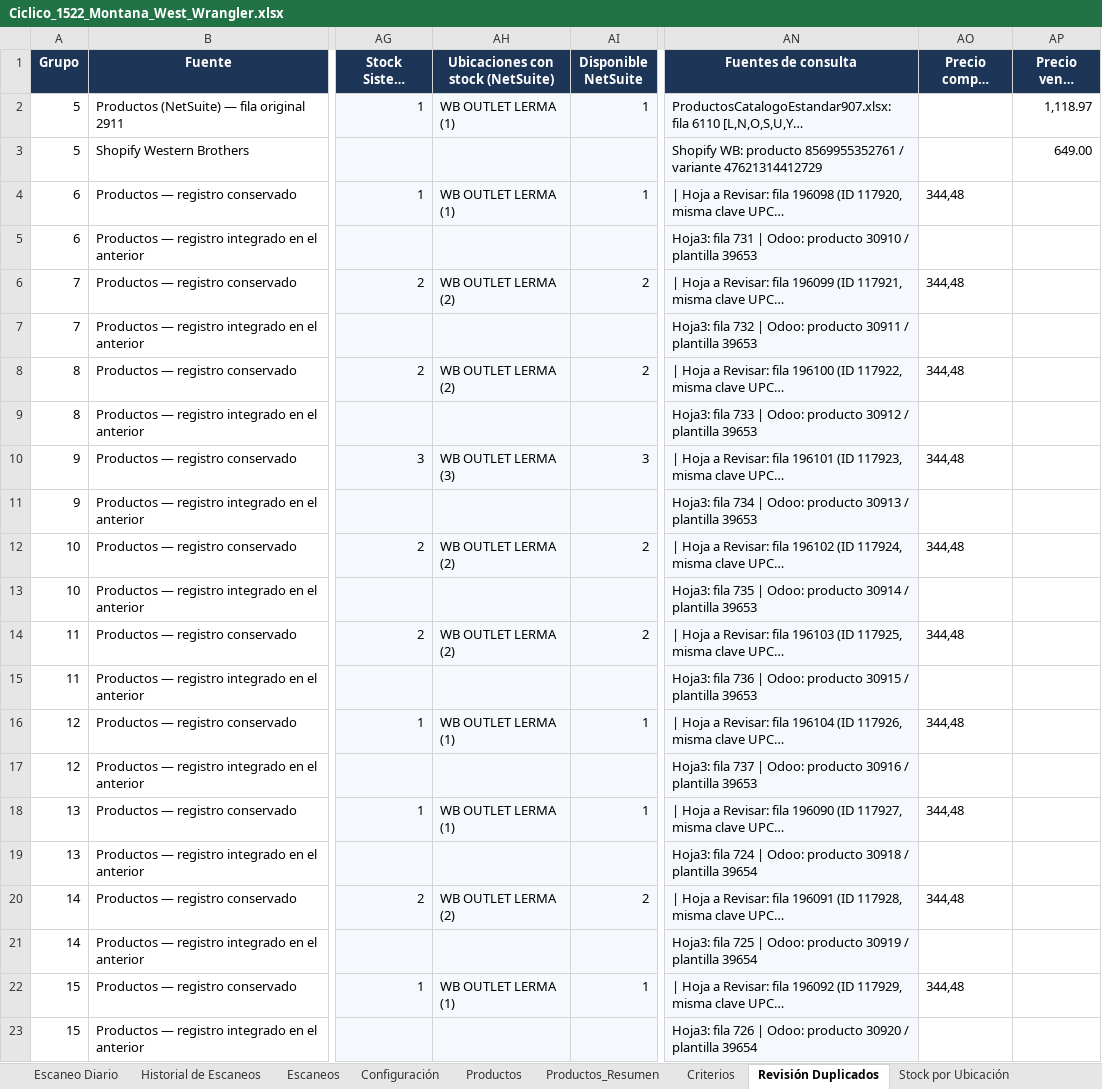
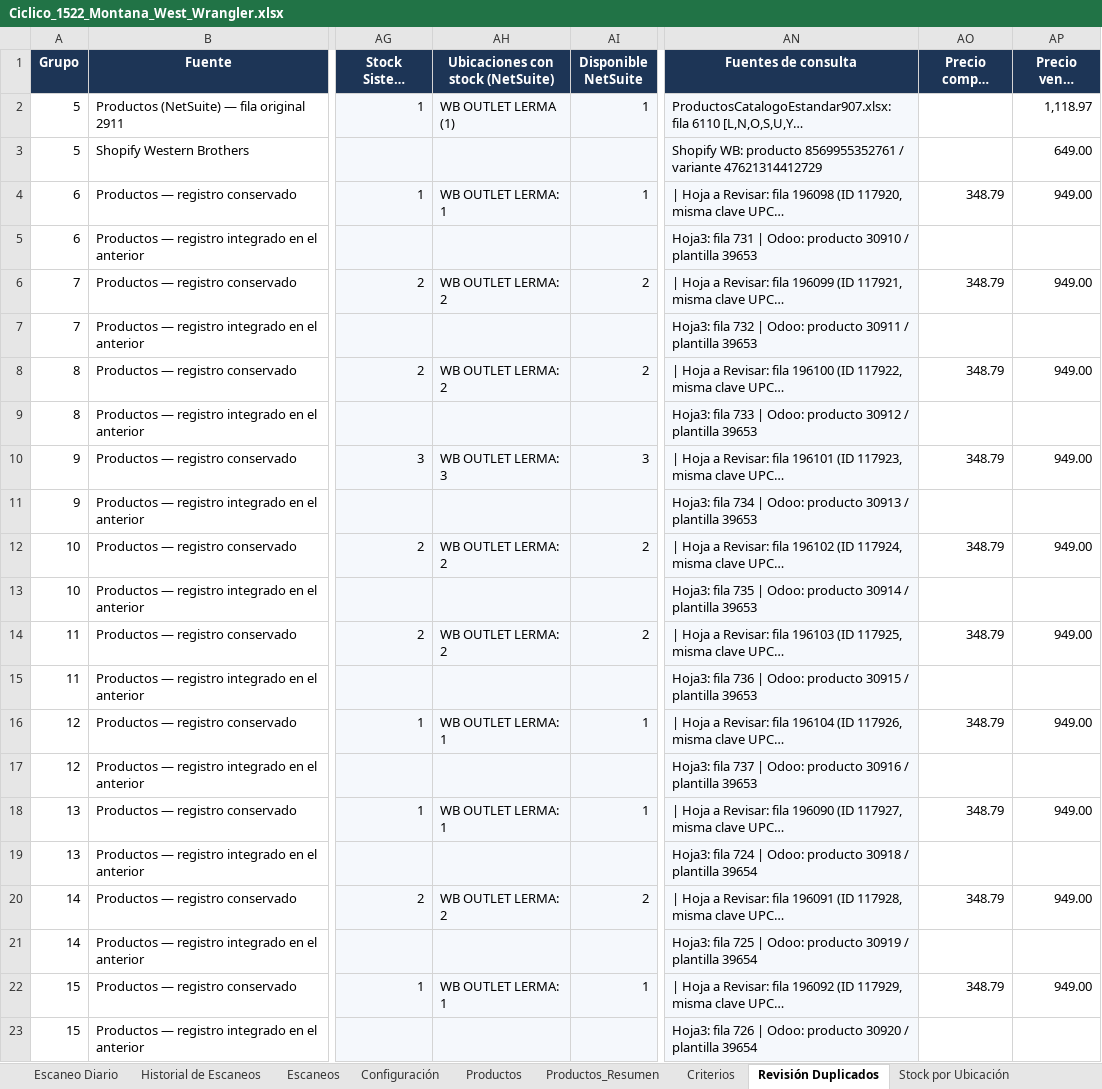
Before and after one commit to Fregosogenrique/IntegrationDBMaster, an Excel workbook: Ciclico_1522_Montana_West_Wrangler.xlsx, sheet Revisión Duplicados, drawn as a sheet; only a part is shown, gaps mark what is left out; long unchanged cells end in …; values as stored, in another font and other column widths than the file's, no borders; conditional formats not drawn; the diff covers the shown part only; the diff names each change by its address in the sheet, - before the commit and + after, or states it on an @@ line.

```diff
--- a/Ciclico_1522_Montana_West_Wrangler.xlsx (sheet Revisión Duplicados)
+++ b/Ciclico_1522_Montana_West_Wrangler.xlsx (sheet Revisión Duplicados)
-AH4 (Ubicaciones con stock (NetSuite)): WB OUTLET LERMA (1)
+AH4 (Ubicaciones con stock (NetSuite)): WB OUTLET LERMA: 1
-AO4 (Precio compra vigente): 344,48
+AO4 (Precio compra vigente): 348.79
-AP4 (Precio venta vigente): (empty)
+AP4 (Precio venta vigente): 949.00
-AH6 (Ubicaciones con stock (NetSuite)): WB OUTLET LERMA (2)
+AH6 (Ubicaciones con stock (NetSuite)): WB OUTLET LERMA: 2
-AO6 (Precio compra vigente): 344,48
+AO6 (Precio compra vigente): 348.79
-AP6 (Precio venta vigente): (empty)
+AP6 (Precio venta vigente): 949.00
-AH8 (Ubicaciones con stock (NetSuite)): WB OUTLET LERMA (2)
+AH8 (Ubicaciones con stock (NetSuite)): WB OUTLET LERMA: 2
-AO8 (Precio compra vigente): 344,48
+AO8 (Precio compra vigente): 348.79
-AP8 (Precio venta vigente): (empty)
+AP8 (Precio venta vigente): 949.00
-AH10 (Ubicaciones con stock (NetSuite)): WB OUTLET LERMA (3)
+AH10 (Ubicaciones con stock (NetSuite)): WB OUTLET LERMA: 3
-AO10 (Precio compra vigente): 344,48
+AO10 (Precio compra vigente): 348.79
-AP10 (Precio venta vigente): (empty)
+AP10 (Precio venta vigente): 949.00
-AH12 (Ubicaciones con stock (NetSuite)): WB OUTLET LERMA (2)
+AH12 (Ubicaciones con stock (NetSuite)): WB OUTLET LERMA: 2
-AO12 (Precio compra vigente): 344,48
+AO12 (Precio compra vigente): 348.79
-AP12 (Precio venta vigente): (empty)
+AP12 (Precio venta vigente): 949.00
-AH14 (Ubicaciones con stock (NetSuite)): WB OUTLET LERMA (2)
+AH14 (Ubicaciones con stock (NetSuite)): WB OUTLET LERMA: 2
-AO14 (Precio compra vigente): 344,48
+AO14 (Precio compra vigente): 348.79
-AP14 (Precio venta vigente): (empty)
+AP14 (Precio venta vigente): 949.00
-AH16 (Ubicaciones con stock (NetSuite)): WB OUTLET LERMA (1)
+AH16 (Ubicaciones con stock (NetSuite)): WB OUTLET LERMA: 1
-AO16 (Precio compra vigente): 344,48
+AO16 (Precio compra vigente): 348.79
-AP16 (Precio venta vigente): (empty)
+AP16 (Precio venta vigente): 949.00
-AH18 (Ubicaciones con stock (NetSuite)): WB OUTLET LERMA (1)
+AH18 (Ubicaciones con stock (NetSuite)): WB OUTLET LERMA: 1
-AO18 (Precio compra vigente): 344,48
+AO18 (Precio compra vigente): 348.79
-AP18 (Precio venta vigente): (empty)
+AP18 (Precio venta vigente): 949.00
-AH20 (Ubicaciones con stock (NetSuite)): WB OUTLET LERMA (2)
+AH20 (Ubicaciones con stock (NetSuite)): WB OUTLET LERMA: 2
-AO20 (Precio compra vigente): 344,48
+AO20 (Precio compra vigente): 348.79
-AP20 (Precio venta vigente): (empty)
+AP20 (Precio venta vigente): 949.00
-AH22 (Ubicaciones con stock (NetSuite)): WB OUTLET LERMA (1)
+AH22 (Ubicaciones con stock (NetSuite)): WB OUTLET LERMA: 1
-AO22 (Precio compra vigente): 344,48
+AO22 (Precio compra vigente): 348.79
-AP22 (Precio venta vigente): (empty)
+AP22 (Precio venta vigente): 949.00
```
Also changed, not shown: 1 added row, 1 removed row and 455 edited cells elsewhere in this sheet, sheet Stock por Ubicación, sheet Productos, sheet Bodega 25, sheet Bodega 43, sheet Productos_Resumen, other sheet tabs, Ciclico_1522_CAPSLAB.xlsx, Ciclico_1522_Happy_Socks.xlsx, 15 other files.
